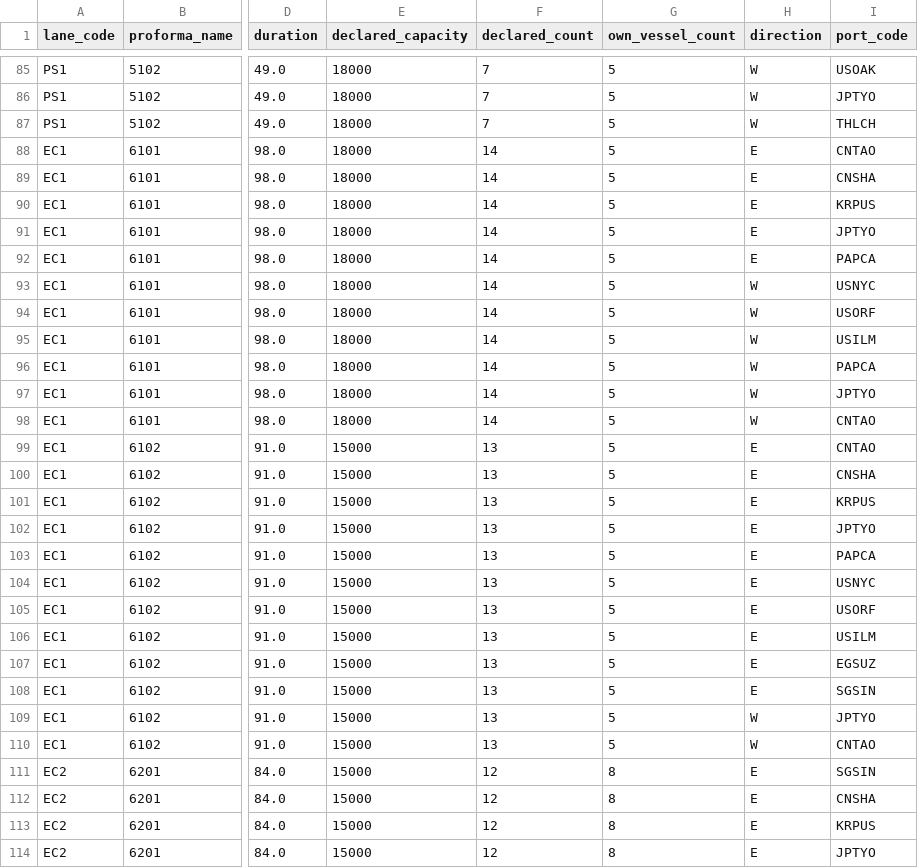
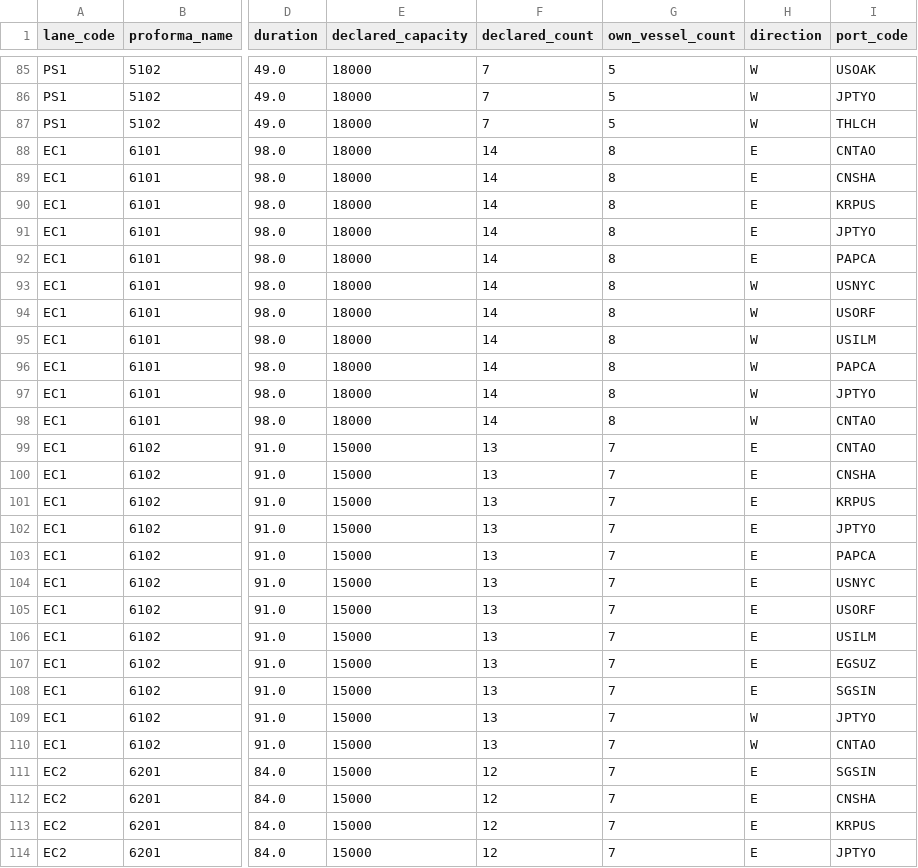
Before and after one commit to cbjsena/cascadingDemo, a CSV file: input_data/data/base_data/base_schedule_proforma.csv, drawn as a sheet; only a part is shown, gaps mark what is left out; the diff covers the shown part only; the diff names each change by its address in the sheet, - before the commit and + after, or states it on an @@ line.

```diff
--- a/input_data/data/base_data/base_schedule_proforma.csv
+++ b/input_data/data/base_data/base_schedule_proforma.csv
-G88:G98 (own_vessel_count): 5
+G88:G98 (own_vessel_count): 8
-G99:G110 (own_vessel_count): 5
+G99:G110 (own_vessel_count): 7
-G111:G114 (own_vessel_count): 8
+G111:G114 (own_vessel_count): 7
```
Also changed, not shown: 30 edited cells elsewhere in this file, doc/db/base_table_definitions.csv, input_data/data/base_data/base_schedule_cascading.csv, 23 other files.
